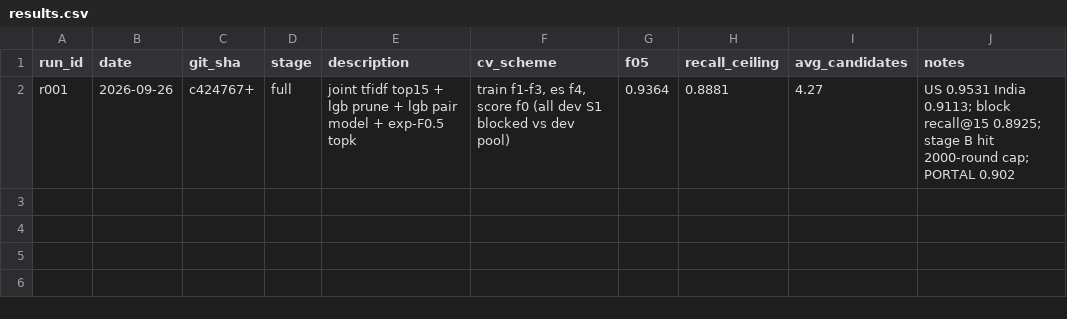
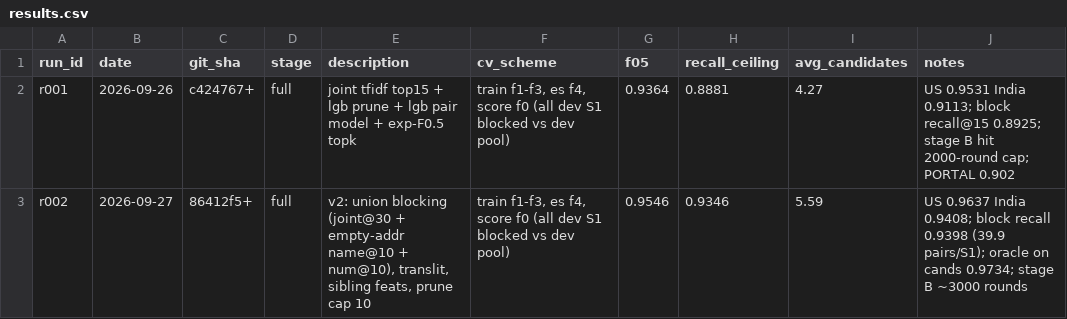
Before and after one commit to Manthan-Vats/carcosa-entity-resolution, a CSV file: experiments/results.csv, drawn as a sheet; the diff names each change by its address in the sheet, - before the commit and + after, or states it on an @@ line.

Commit message:
Per-country blocking cache, lower memory; log r002

```diff
--- a/experiments/results.csv
+++ b/experiments/results.csv
+row 3: r002 | 2026-09-27 | 86412f5+ | full | v2: union blocking (joint@30 + empty-addr name@10 + num@10), translit, sibling feats, prune cap 10 | train f1-f3, es f4, score f0 (all dev S1 blocked vs dev pool) | 0.9546 | 0.9346 | 5.59 | US 0.9637 India 0.9408; block recall 0.9398 (39.9 pairs/S1); oracle on cands 0.9734; stage B ~3000 rounds
```
Also changed, not shown: 5 other files.
